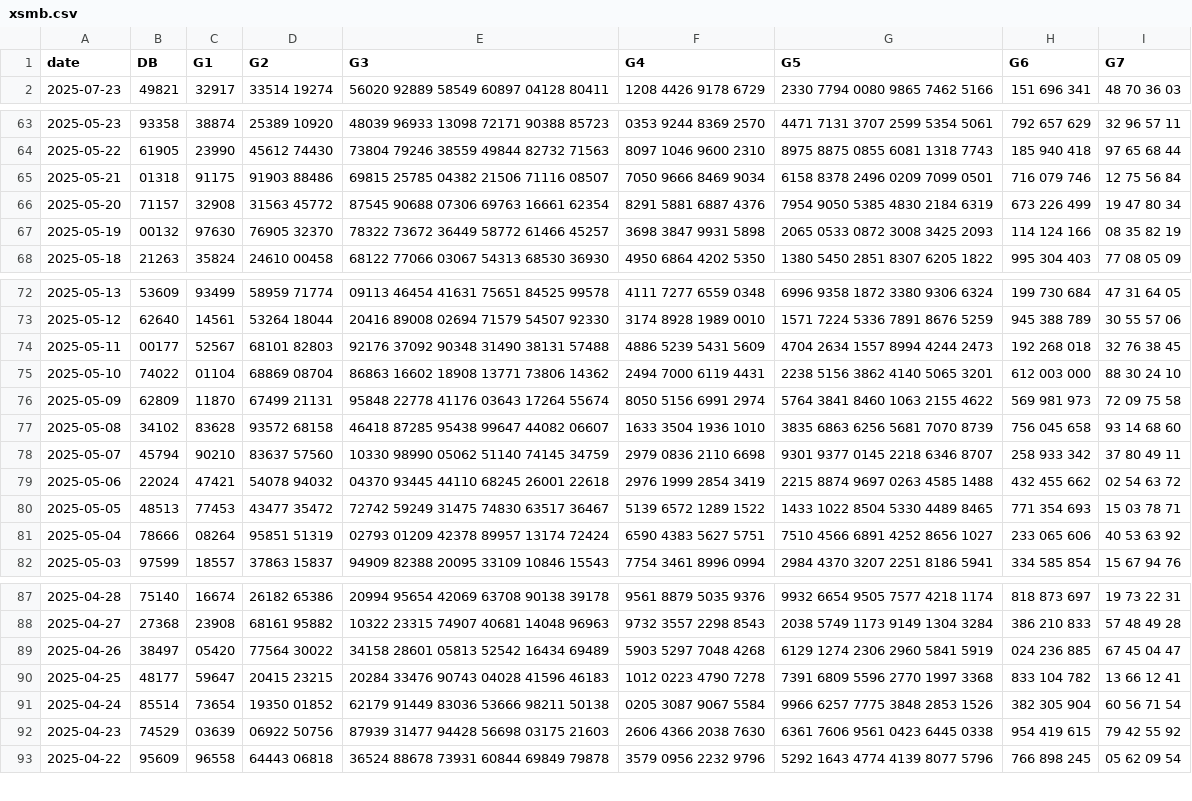
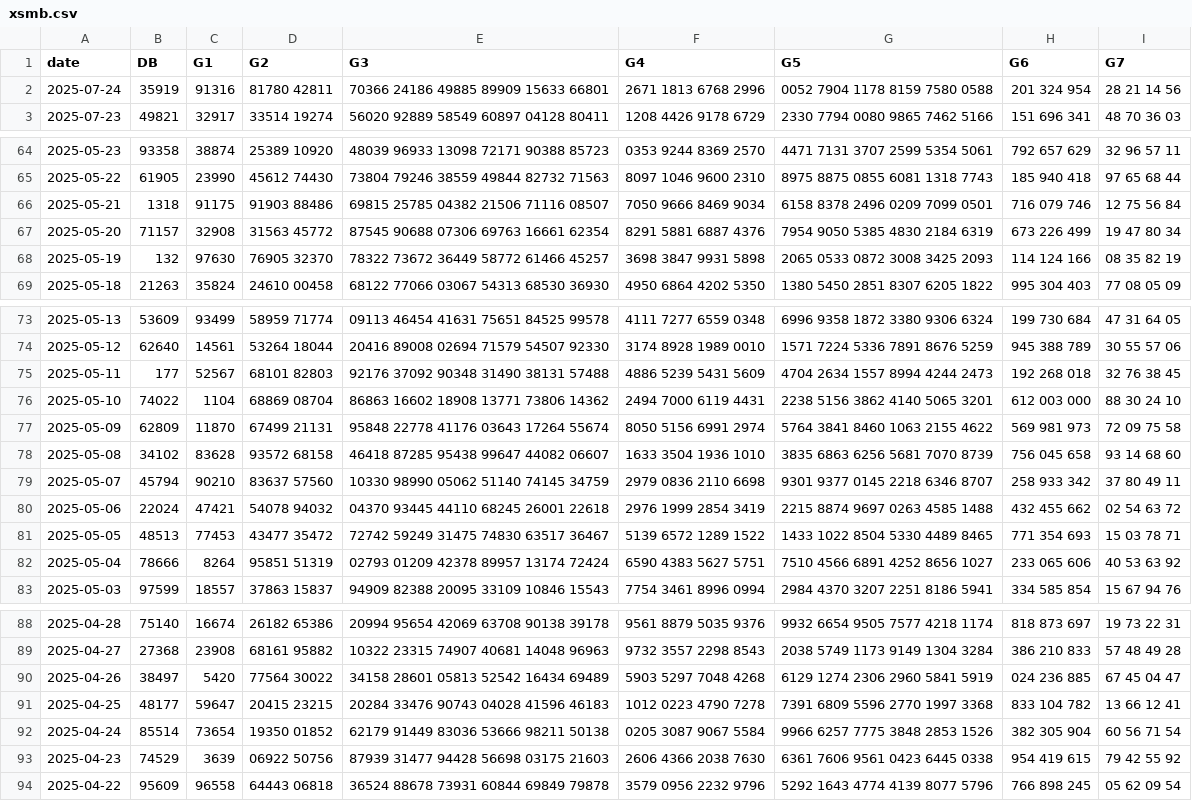
Before and after one commit to anhtuluke79/3mien, a CSV file: xsmb.csv, drawn as a sheet; only a part is shown, gaps mark what is left out; the diff covers the shown part only.

Commit message:
Add files via upload

```diff
--- a/xsmb.csv
+++ b/xsmb.csv
@@ -1,2 +1,3 @@
 date,DB,G1,G2,G3,G4,G5,G6,G7
+2025-07-24,35919,91316,81780 42811,70366 24186 49885 89909 15633 66801,2671 1813 6768 2996,0052 7904 1178 8159 7580 0588,201 324 954,28 21 14 56
 2025-07-23,49821,32917,33514 19274,56020 92889 58549 60897 04128 80411,1208 4426 9178 6729,2330 7794 0080 9865 7462 5166,151 696 341,48 70 36 03
@@ -64,5 +65,5 @@
 2025-05-22,61905,23990,45612 74430,73804 79246 38559 49844 82732 71563,8097 1046 9600 2310,8975 8875 0855 6081 1318 7743,185 940 418,97 65 68 44
-2025-05-21,01318,91175,91903 88486,69815 25785 04382 21506 71116 08507,7050 9666 8469 9034,6158 8378 2496 0209 7099 0501,716 079 746,12 75 56 84
+2025-05-21,1318,91175,91903 88486,69815 25785 04382 21506 71116 08507,7050 9666 8469 9034,6158 8378 2496 0209 7099 0501,716 079 746,12 75 56 84
 2025-05-20,71157,32908,31563 45772,87545 90688 07306 69763 16661 62354,8291 5881 6887 4376,7954 9050 5385 4830 2184 6319,673 226 499,19 47 80 34
-2025-05-19,00132,97630,76905 32370,78322 73672 36449 58772 61466 45257,3698 3847 9931 5898,2065 0533 0872 3008 3425 2093,114 124 166,08 35 82 19
+2025-05-19,132,97630,76905 32370,78322 73672 36449 58772 61466 45257,3698 3847 9931 5898,2065 0533 0872 3008 3425 2093,114 124 166,08 35 82 19
 2025-05-18,21263,35824,24610 00458,68122 77066 03067 54313 68530 36930,4950 6864 4202 5350,1380 5450 2851 8307 6205 1822,995 304 403,77 08 05 09
@@ -73,4 +74,4 @@
 2025-05-12,62640,14561,53264 18044,20416 89008 02694 71579 54507 92330,3174 8928 1989 0010,1571 7224 5336 7891 8676 5259,945 388 789,30 55 57 06
-2025-05-11,00177,52567,68101 82803,92176 37092 90348 31490 38131 57488,4886 5239 5431 5609,4704 2634 1557 8994 4244 2473,192 268 018,32 76 38 45
-2025-05-10,74022,01104,68869 08704,86863 16602 18908 13771 73806 14362,2494 7000 6119 4431,2238 5156 3862 4140 5065 3201,612 003 000,88 30 24 10
+2025-05-11,177,52567,68101 82803,92176 37092 90348 31490 38131 57488,4886 5239 5431 5609,4704 2634 1557 8994 4244 2473,192 268 018,32 76 38 45
+2025-05-10,74022,1104,68869 08704,86863 16602 18908 13771 73806 14362,2494 7000 6119 4431,2238 5156 3862 4140 5065 3201,612 003 000,88 30 24 10
 2025-05-09,62809,11870,67499 21131,95848 22778 41176 03643 17264 55674,8050 5156 6991 2974,5764 3841 8460 1063 2155 4622,569 981 973,72 09 75 58
@@ -80,3 +81,3 @@
 2025-05-05,48513,77453,43477 35472,72742 59249 31475 74830 63517 36467,5139 6572 1289 1522,1433 1022 8504 5330 4489 8465,771 354 693,15 03 78 71
-2025-05-04,78666,08264,95851 51319,02793 01209 42378 89957 13174 72424,6590 4383 5627 5751,7510 4566 6891 4252 8656 1027,233 065 606,40 53 63 92
+2025-05-04,78666,8264,95851 51319,02793 01209 42378 89957 13174 72424,6590 4383 5627 5751,7510 4566 6891 4252 8656 1027,233 065 606,40 53 63 92
 2025-05-03,97599,18557,37863 15837,94909 82388 20095 33109 10846 15543,7754 3461 8996 0994,2984 4370 3207 2251 8186 5941,334 585 854,15 67 94 76
@@ -88,6 +89,6 @@
 2025-04-27,27368,23908,68161 95882,10322 23315 74907 40681 14048 96963,9732 3557 2298 8543,2038 5749 1173 9149 1304 3284,386 210 833,57 48 49 28
-2025-04-26,38497,05420,77564 30022,34158 28601 05813 52542 16434 69489,5903 5297 7048 4268,6129 1274 2306 2960 5841 5919,024 236 885,67 45 04 47
+2025-04-26,38497,5420,77564 30022,34158 28601 05813 52542 16434 69489,5903 5297 7048 4268,6129 1274 2306 2960 5841 5919,024 236 885,67 45 04 47
 2025-04-25,48177,59647,20415 23215,20284 33476 90743 04028 41596 46183,1012 0223 4790 7278,7391 6809 5596 2770 1997 3368,833 104 782,13 66 12 41
 2025-04-24,85514,73654,19350 01852,62179 91449 83036 53666 98211 50138,0205 3087 9067 5584,9966 6257 7775 3848 2853 1526,382 305 904,60 56 71 54
-2025-04-23,74529,03639,06922 50756,87939 31477 94428 56698 03175 21603,2606 4366 2038 7630,6361 7606 9561 0423 6445 0338,954 419 615,79 42 55 92
+2025-04-23,74529,3639,06922 50756,87939 31477 94428 56698 03175 21603,2606 4366 2038 7630,6361 7606 9561 0423 6445 0338,954 419 615,79 42 55 92
 2025-04-22,95609,96558,64443 06818,36524 88678 73931 60844 69849 79878,3579 0956 2232 9796,5292 1643 4774 4139 8077 5796,766 898 245,05 62 09 54
```
Also changed, not shown: 1 edited cell elsewhere in this file.
